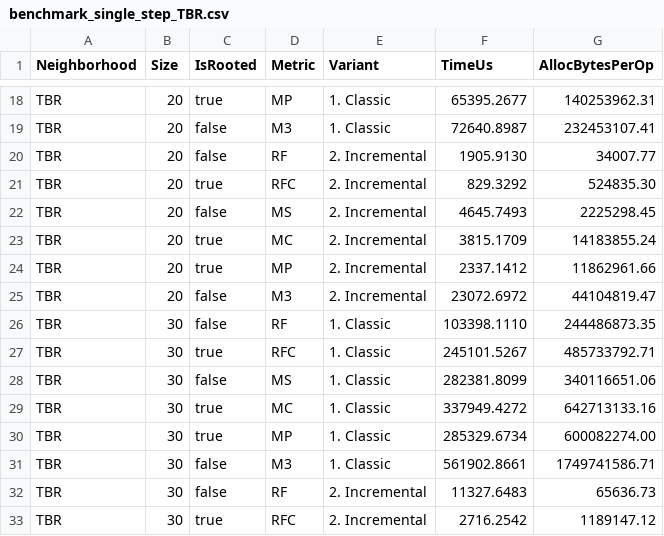
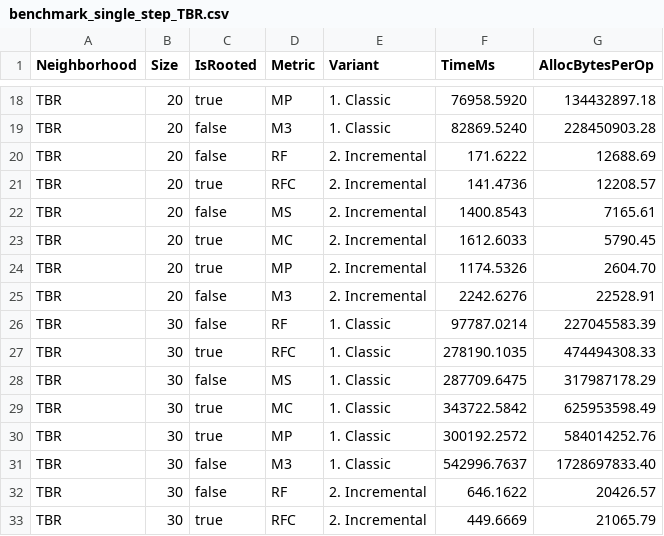
Before and after one commit to TreeCmp/TreeCmpLib, a CSV file: results/jmh/singleStep/benchmark_single_step_TBR.csv, drawn as a sheet; only a part is shown, gaps mark what is left out; the diff covers the shown part only; the diff names each change by its address in the sheet, - before the commit and + after, or states it on an @@ line.

```diff
--- a/results/jmh/singleStep/benchmark_single_step_TBR.csv
+++ b/results/jmh/singleStep/benchmark_single_step_TBR.csv
-F1: TimeUs
+F1: TimeMs
-F18 (TimeMs): 65395.2677
+F18 (TimeMs): 76958.5920
-G18 (AllocBytesPerOp): 140253962.31
+G18 (AllocBytesPerOp): 134432897.18
-F19 (TimeMs): 72640.8987
+F19 (TimeMs): 82869.5240
-G19 (AllocBytesPerOp): 232453107.41
+G19 (AllocBytesPerOp): 228450903.28
-F20 (TimeMs): 1905.9130
+F20 (TimeMs): 171.6222
-G20 (AllocBytesPerOp): 34007.77
+G20 (AllocBytesPerOp): 12688.69
-F21 (TimeMs): 829.3292
+F21 (TimeMs): 141.4736
-G21 (AllocBytesPerOp): 524835.30
+G21 (AllocBytesPerOp): 12208.57
-F22 (TimeMs): 4645.7493
+F22 (TimeMs): 1400.8543
-G22 (AllocBytesPerOp): 2225298.45
+G22 (AllocBytesPerOp): 7165.61
-F23 (TimeMs): 3815.1709
+F23 (TimeMs): 1612.6033
-G23 (AllocBytesPerOp): 14183855.24
+G23 (AllocBytesPerOp): 5790.45
-F24 (TimeMs): 2337.1412
+F24 (TimeMs): 1174.5326
-G24 (AllocBytesPerOp): 11862961.66
+G24 (AllocBytesPerOp): 2604.70
-F25 (TimeMs): 23072.6972
+F25 (TimeMs): 2242.6276
-G25 (AllocBytesPerOp): 44104819.47
+G25 (AllocBytesPerOp): 22528.91
-F26 (TimeMs): 103398.1110
+F26 (TimeMs): 97787.0214
-G26 (AllocBytesPerOp): 244486873.35
+G26 (AllocBytesPerOp): 227045583.39
-F27 (TimeMs): 245101.5267
+F27 (TimeMs): 278190.1035
-G27 (AllocBytesPerOp): 485733792.71
+G27 (AllocBytesPerOp): 474494308.33
-F28 (TimeMs): 282381.8099
+F28 (TimeMs): 287709.6475
-G28 (AllocBytesPerOp): 340116651.06
+G28 (AllocBytesPerOp): 317987178.29
-F29 (TimeMs): 337949.4272
+F29 (TimeMs): 343722.5842
-G29 (AllocBytesPerOp): 642713133.16
+G29 (AllocBytesPerOp): 625953598.49
-F30 (TimeMs): 285329.6734
+F30 (TimeMs): 300192.2572
-G30 (AllocBytesPerOp): 600082274.00
+G30 (AllocBytesPerOp): 584014252.76
-F31 (TimeMs): 561902.8661
+F31 (TimeMs): 542996.7637
-G31 (AllocBytesPerOp): 1749741586.71
+G31 (AllocBytesPerOp): 1728697833.40
-F32 (TimeMs): 11327.6483
+F32 (TimeMs): 646.1622
-G32 (AllocBytesPerOp): 65636.73
+G32 (AllocBytesPerOp): 20426.57
-F33 (TimeMs): 2716.2542
+F33 (TimeMs): 449.6669
-G33 (AllocBytesPerOp): 1189147.12
+G33 (AllocBytesPerOp): 21065.79
```
Also changed, not shown: 132 edited cells elsewhere in this file, results/jmh/distance/benchmark_distance_NNI.csv, results/jmh/distance/benchmark_distance_SPR.csv, 31 other files.
